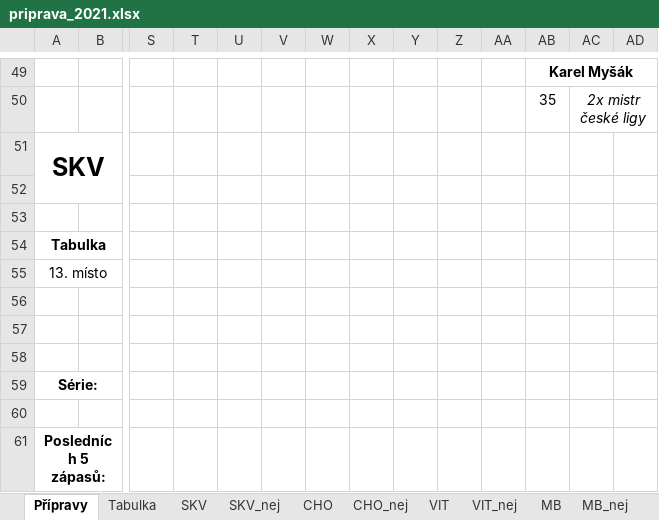
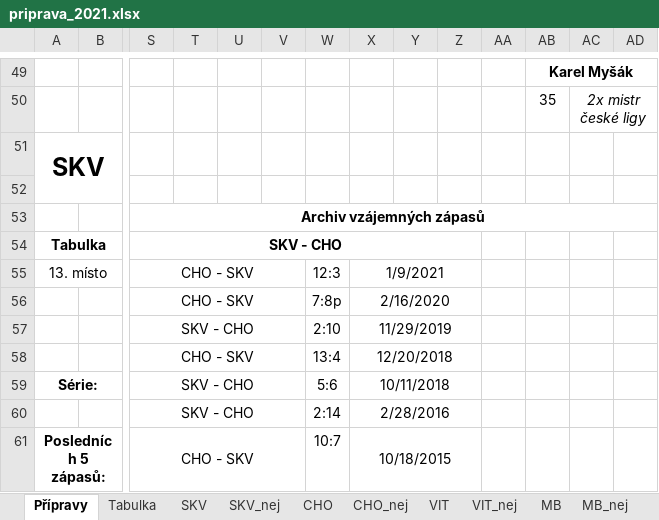
Before and after one commit to klimarichard/ceskyflorbal, an Excel workbook: priprava_2021.xlsx, sheet Přípravy, drawn as a sheet; only a part is shown, gaps mark what is left out; values as stored, in another font and other column widths than the file's, no borders; conditional formats not drawn; rows hold the shown columns only; the diff covers the shown part only; the diff names each change by its address in the sheet, - before the commit and + after, or states it on an @@ line.

```diff
--- a/priprava_2021.xlsx (sheet Přípravy)
+++ b/priprava_2021.xlsx (sheet Přípravy)
-S53: (empty)
+S53: Archiv vzájemných zápasů
+S53:AJ53 merged
-S54: (empty)
+S54: SKV - CHO
+S54:Z54 merged
-S55:S56: (empty)
+S55:S56: CHO - SKV
+S55:V55 merged
-W55: (empty)
+W55: 12:3
-X55: (empty)
+X55: 1/9/2021
+X55:Z55 merged
+S56:V56 merged
-W56: (empty)
+W56: 7:8p
-X56: (empty)
+X56: 2/16/2020
+X56:Z56 merged
-row 57: (empty)
+row 57:  |  | SKV - CHO |  |  |  | 2:10 | 11/29/2019
+S57:V57 merged
+X57:Z57 merged
-row 58: (empty)
+row 58:  |  | CHO - SKV |  |  |  | 13:4 | 12/20/2018
+S58:V58 merged
+X58:Z58 merged
-S59: (empty)
+S59: SKV - CHO
+S59:V59 merged
-W59: (empty)
+W59: 5:6
-X59: (empty)
+X59: 10/11/2018
+X59:Z59 merged
-row 60: (empty)
+row 60:  |  | SKV - CHO |  |  |  | 2:14 | 2/28/2016
+S60:V60 merged
+X60:Z60 merged
-S61: (empty)
+S61: CHO - SKV
+S61:V61 merged
-W61: (empty)
+W61: 10:7
-X61: (empty)
+X61: 10/18/2015
+X61:Z61 merged
```
Also changed, not shown: 26 edited cells and merged cells elsewhere in this sheet, sheet CHO, other sheet tabs, formulas that keep their value.
